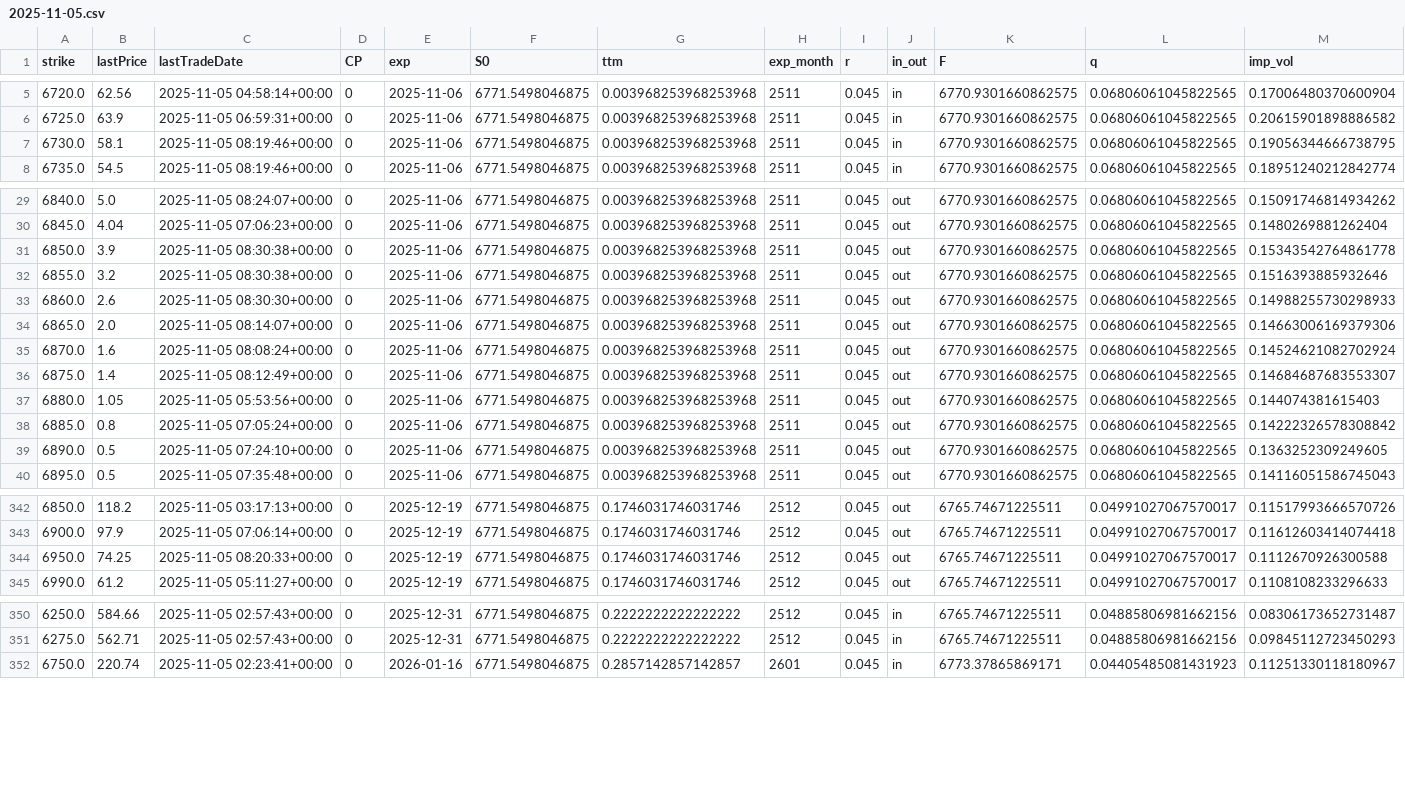
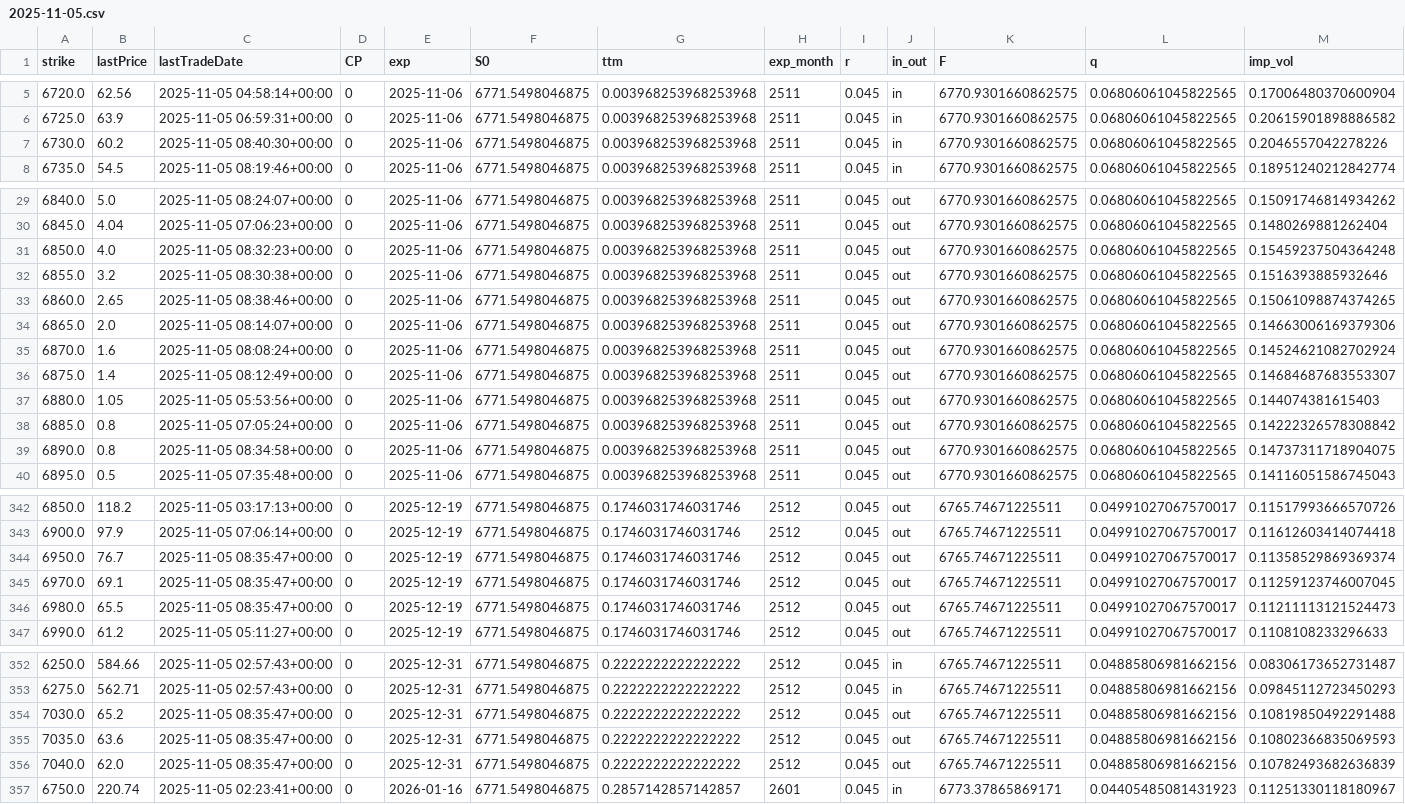
Before and after one commit to StevenYang23/MonteCarloOptionPricing, a CSV file: DataSet/2025-11-05.csv, drawn as a sheet; only a part is shown, gaps mark what is left out; the diff covers the shown part only.

```diff
--- a/DataSet/2025-11-05.csv
+++ b/DataSet/2025-11-05.csv
@@ -6,3 +6,3 @@ strike,lastPrice,lastTradeDate,CP,exp,S0,ttm,exp_month,r,in_out,F,q,imp_vol
 6725.0,63.9,2025-11-05 06:59:31+00:00,0,2025-11-06,6771.5498046875,0.003968253968253968,2511,0.045,in,6770.9301660862575,0.06806061045822565,0.20615901898886582
-6730.0,58.1,2025-11-05 08:19:46+00:00,0,2025-11-06,6771.5498046875,0.003968253968253968,2511,0.045,in,6770.9301660862575,0.06806061045822565,0.19056344666738795
+6730.0,60.2,2025-11-05 08:40:30+00:00,0,2025-11-06,6771.5498046875,0.003968253968253968,2511,0.045,in,6770.9301660862575,0.06806061045822565,0.2046557042278226
 6735.0,54.5,2025-11-05 08:19:46+00:00,0,2025-11-06,6771.5498046875,0.003968253968253968,2511,0.045,in,6770.9301660862575,0.06806061045822565,0.18951240212842774
@@ -30,5 +30,5 @@ strike,lastPrice,lastTradeDate,CP,exp,S0,ttm,exp_month,r,in_out,F,q,imp_vol
 6845.0,4.04,2025-11-05 07:06:23+00:00,0,2025-11-06,6771.5498046875,0.003968253968253968,2511,0.045,out,6770.9301660862575,0.06806061045822565,0.1480269881262404
-6850.0,3.9,2025-11-05 08:30:38+00:00,0,2025-11-06,6771.5498046875,0.003968253968253968,2511,0.045,out,6770.9301660862575,0.06806061045822565,0.15343542764861778
+6850.0,4.0,2025-11-05 08:32:23+00:00,0,2025-11-06,6771.5498046875,0.003968253968253968,2511,0.045,out,6770.9301660862575,0.06806061045822565,0.15459237504364248
 6855.0,3.2,2025-11-05 08:30:38+00:00,0,2025-11-06,6771.5498046875,0.003968253968253968,2511,0.045,out,6770.9301660862575,0.06806061045822565,0.1516393885932646
-6860.0,2.6,2025-11-05 08:30:30+00:00,0,2025-11-06,6771.5498046875,0.003968253968253968,2511,0.045,out,6770.9301660862575,0.06806061045822565,0.14988255730298933
+6860.0,2.65,2025-11-05 08:38:46+00:00,0,2025-11-06,6771.5498046875,0.003968253968253968,2511,0.045,out,6770.9301660862575,0.06806061045822565,0.15061098874374265
 6865.0,2.0,2025-11-05 08:14:07+00:00,0,2025-11-06,6771.5498046875,0.003968253968253968,2511,0.045,out,6770.9301660862575,0.06806061045822565,0.14663006169379306
@@ -38,3 +38,3 @@ strike,lastPrice,lastTradeDate,CP,exp,S0,ttm,exp_month,r,in_out,F,q,imp_vol
 6885.0,0.8,2025-11-05 07:05:24+00:00,0,2025-11-06,6771.5498046875,0.003968253968253968,2511,0.045,out,6770.9301660862575,0.06806061045822565,0.14222326578308842
-6890.0,0.5,2025-11-05 07:24:10+00:00,0,2025-11-06,6771.5498046875,0.003968253968253968,2511,0.045,out,6770.9301660862575,0.06806061045822565,0.1363252309249605
+6890.0,0.8,2025-11-05 08:34:58+00:00,0,2025-11-06,6771.5498046875,0.003968253968253968,2511,0.045,out,6770.9301660862575,0.06806061045822565,0.14737311718904075
 6895.0,0.5,2025-11-05 07:35:48+00:00,0,2025-11-06,6771.5498046875,0.003968253968253968,2511,0.045,out,6770.9301660862575,0.06806061045822565,0.14116051586745043
@@ -343,3 +343,5 @@ strike,lastPrice,lastTradeDate,CP,exp,S0,ttm,exp_month,r,in_out,F,q,imp_vol
 6900.0,97.9,2025-11-05 07:06:14+00:00,0,2025-12-19,6771.5498046875,0.1746031746031746,2512,0.045,out,6765.74671225511,0.04991027067570017,0.11612603414074418
-6950.0,74.25,2025-11-05 08:20:33+00:00,0,2025-12-19,6771.5498046875,0.1746031746031746,2512,0.045,out,6765.74671225511,0.04991027067570017,0.1112670926300588
+6950.0,76.7,2025-11-05 08:35:47+00:00,0,2025-12-19,6771.5498046875,0.1746031746031746,2512,0.045,out,6765.74671225511,0.04991027067570017,0.11358529869369374
+6970.0,69.1,2025-11-05 08:35:47+00:00,0,2025-12-19,6771.5498046875,0.1746031746031746,2512,0.045,out,6765.74671225511,0.04991027067570017,0.11259123746007045
+6980.0,65.5,2025-11-05 08:35:47+00:00,0,2025-12-19,6771.5498046875,0.1746031746031746,2512,0.045,out,6765.74671225511,0.04991027067570017,0.11211113121524473
 6990.0,61.2,2025-11-05 05:11:27+00:00,0,2025-12-19,6771.5498046875,0.1746031746031746,2512,0.045,out,6765.74671225511,0.04991027067570017,0.1108108233296633
@@ -351,2 +353,5 @@ strike,lastPrice,lastTradeDate,CP,exp,S0,ttm,exp_month,r,in_out,F,q,imp_vol
 6275.0,562.71,2025-11-05 02:57:43+00:00,0,2025-12-31,6771.5498046875,0.2222222222222222,2512,0.045,in,6765.74671225511,0.04885806981662156,0.09845112723450293
+7030.0,65.2,2025-11-05 08:35:47+00:00,0,2025-12-31,6771.5498046875,0.2222222222222222,2512,0.045,out,6765.74671225511,0.04885806981662156,0.10819850492291488
+7035.0,63.6,2025-11-05 08:35:47+00:00,0,2025-12-31,6771.5498046875,0.2222222222222222,2512,0.045,out,6765.74671225511,0.04885806981662156,0.10802366835069593
+7040.0,62.0,2025-11-05 08:35:47+00:00,0,2025-12-31,6771.5498046875,0.2222222222222222,2512,0.045,out,6765.74671225511,0.04885806981662156,0.10782493682636839
 6750.0,220.74,2025-11-05 02:23:41+00:00,0,2026-01-16,6771.5498046875,0.2857142857142857,2601,0.045,in,6773.37865869171,0.04405485081431923,0.11251330118180967
```
Also changed, not shown: 13 edited cells elsewhere in this file, 1 other file.
